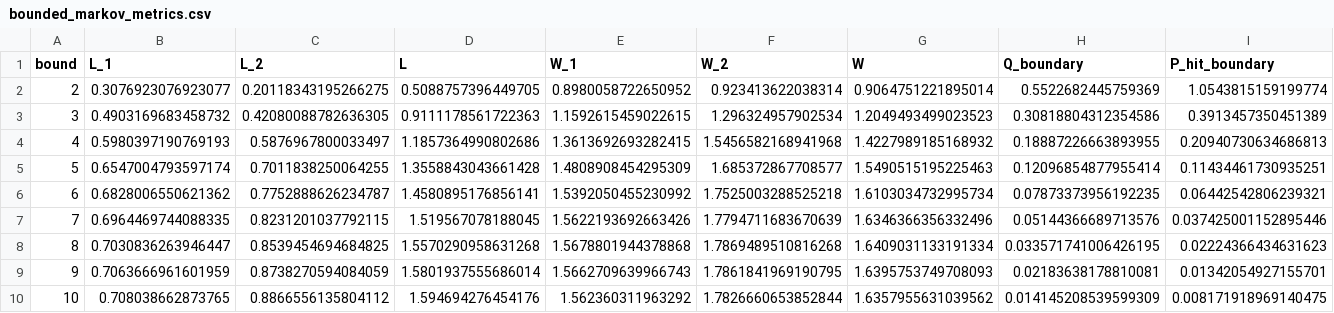
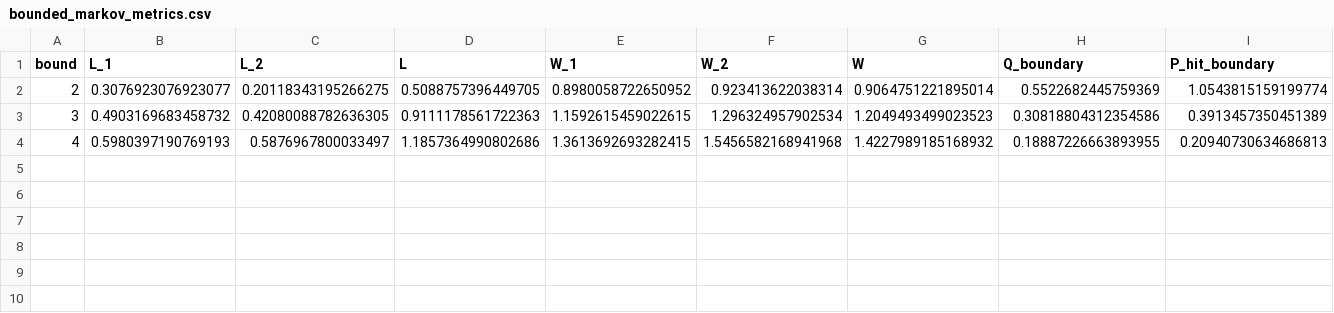
Before and after one commit to nikkilau/sor_replication, a CSV file: results/bounded_markov_metrics.csv, drawn as a sheet; the diff names each change by its address in the sheet, - before the commit and + after, or states it on an @@ line.

```diff
--- a/results/bounded_markov_metrics.csv
+++ b/results/bounded_markov_metrics.csv
-row 5: 5 | 0.6547004793597174 | 0.7011838250064255 | 1.3558843043661428 | 1.4808908454295309 | 1.685372867708577 | 1.5490515195225463 | 0.12096854877955414 | 0.11434461730935251
-row 6: 6 | 0.6828006550621362 | 0.7752888626234787 | 1.4580895176856141 | 1.5392050455230992 | 1.7525003288525218 | 1.6103034732995734 | 0.07873373956192235 | 0.06442542806239321
-row 7: 7 | 0.6964469744088335 | 0.8231201037792115 | 1.519567078188045 | 1.5622193692663426 | 1.7794711683670639 | 1.6346366356332496 | 0.05144366689713576 | 0.037425001152895446
-row 8: 8 | 0.7030836263946447 | 0.8539454694684825 | 1.5570290958631268 | 1.5678801944378868 | 1.7869489510816268 | 1.6409031133191334 | 0.033571741006426195 | 0.02224366434631623
-row 9: 9 | 0.7063666961601959 | 0.8738270594084059 | 1.5801937555686014 | 1.5662709639966743 | 1.7861841969190795 | 1.6395753749708093 | 0.02183638178810081 | 0.01342054927155701
-row 10: 10 | 0.708038662873765 | 0.8866556135804112 | 1.594694276454176 | 1.562360311963292 | 1.7826660653852844 | 1.6357955631039562 | 0.014145208539599309 | 0.008171918969140475
```
Also changed, not shown: results/figure5_metrics.csv, 14 other files.
